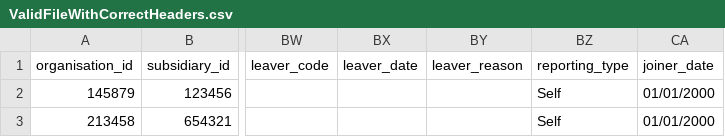
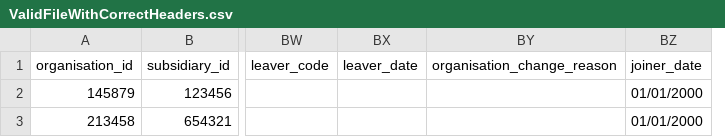
Before and after one commit to DEFRA/epr-registration-validation-function-app, a CSV file: src/EPR.RegistrationValidation.UnitTests/SampleFiles/ValidFileWithCorrectHeaders.csv, drawn as a sheet; only a part is shown, gaps mark what is left out; removed rows and columns are numbered as before the commit, all else as after; the diff names each change by its address in the sheet, - before the commit and + after, or states it on an @@ line.

```diff
--- a/src/EPR.RegistrationValidation.UnitTests/SampleFiles/ValidFileWithCorrectHeaders.csv
+++ b/src/EPR.RegistrationValidation.UnitTests/SampleFiles/ValidFileWithCorrectHeaders.csv
-column BY, row 1: leaver_reason
-column BZ, rows 1-3: reporting_type | Self | Self
+column BY, row 1: organisation_change_reason
```
Also changed, not shown: 28 other files.
